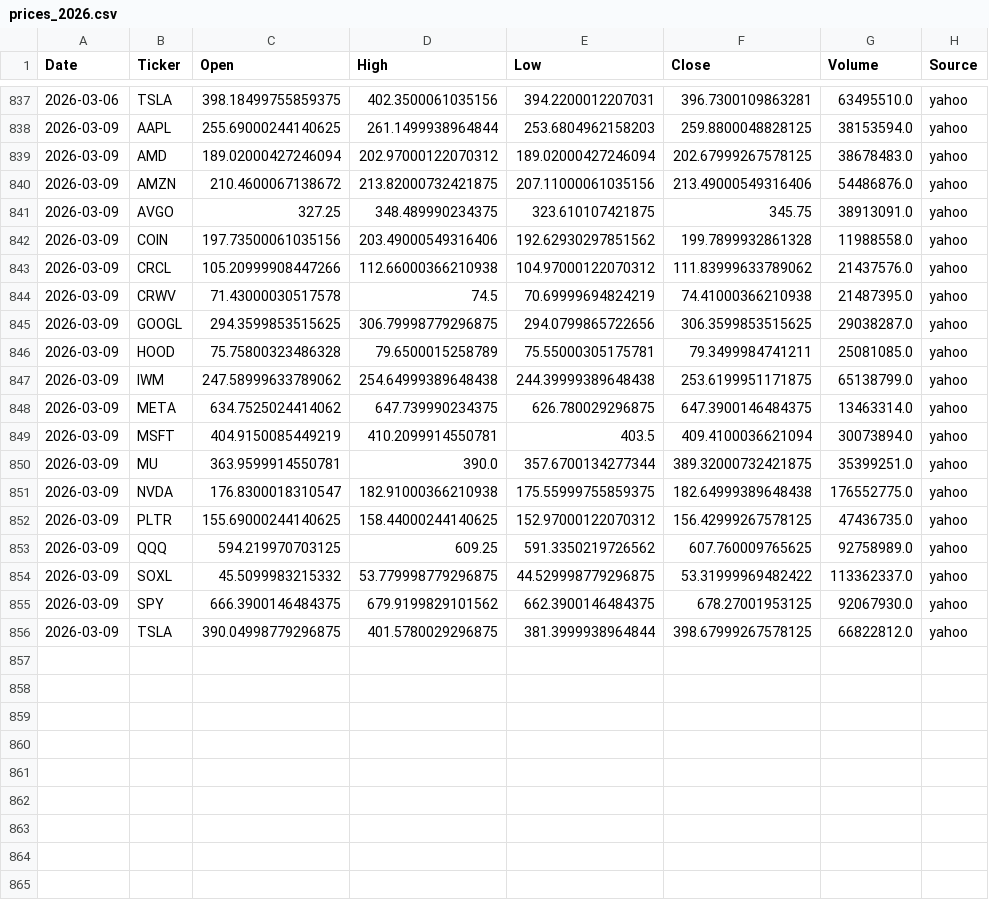
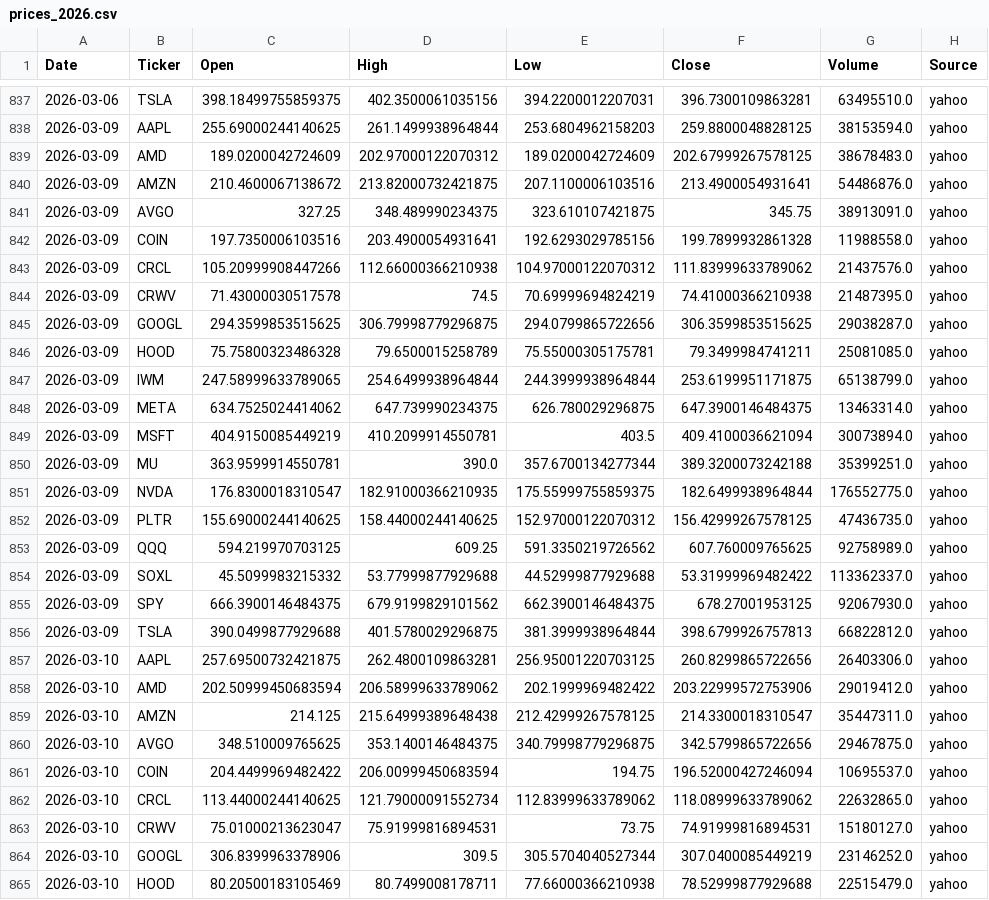
Before and after one commit to Frankyyyyyyyyyy/KDJ-Pattern-Scanner_V3, a CSV file: price_cache/prices_2026.csv, drawn as a sheet; only a part is shown, gaps mark what is left out; the diff covers the shown part only.

```diff
--- a/price_cache/prices_2026.csv
+++ b/price_cache/prices_2026.csv
@@ -838,6 +838,6 @@
 2026-03-09,AAPL,255.69000244140625,261.1499938964844,253.6804962158203,259.8800048828125,38153594.0,yahoo
-2026-03-09,AMD,189.02000427246094,202.97000122070312,189.02000427246094,202.67999267578125,38678483.0,yahoo
-2026-03-09,AMZN,210.4600067138672,213.82000732421875,207.11000061035156,213.49000549316406,54486876.0,yahoo
+2026-03-09,AMD,189.0200042724609,202.97000122070312,189.0200042724609,202.67999267578125,38678483.0,yahoo
+2026-03-09,AMZN,210.4600067138672,213.82000732421875,207.1100006103516,213.4900054931641,54486876.0,yahoo
 2026-03-09,AVGO,327.25,348.489990234375,323.610107421875,345.75,38913091.0,yahoo
-2026-03-09,COIN,197.73500061035156,203.49000549316406,192.62930297851562,199.7899932861328,11988558.0,yahoo
+2026-03-09,COIN,197.7350006103516,203.4900054931641,192.6293029785156,199.7899932861328,11988558.0,yahoo
 2026-03-09,CRCL,105.20999908447266,112.66000366210938,104.97000122070312,111.83999633789062,21437576.0,yahoo
@@ -846,11 +846,20 @@
 2026-03-09,HOOD,75.75800323486328,79.6500015258789,75.55000305175781,79.3499984741211,25081085.0,yahoo
-2026-03-09,IWM,247.58999633789062,254.64999389648438,244.39999389648438,253.6199951171875,65138799.0,yahoo
+2026-03-09,IWM,247.58999633789065,254.6499938964844,244.3999938964844,253.6199951171875,65138799.0,yahoo
 2026-03-09,META,634.7525024414062,647.739990234375,626.780029296875,647.3900146484375,13463314.0,yahoo
 2026-03-09,MSFT,404.9150085449219,410.2099914550781,403.5,409.4100036621094,30073894.0,yahoo
-2026-03-09,MU,363.9599914550781,390.0,357.6700134277344,389.32000732421875,35399251.0,yahoo
-2026-03-09,NVDA,176.8300018310547,182.91000366210938,175.55999755859375,182.64999389648438,176552775.0,yahoo
+2026-03-09,MU,363.9599914550781,390.0,357.6700134277344,389.3200073242188,35399251.0,yahoo
+2026-03-09,NVDA,176.8300018310547,182.91000366210935,175.55999755859375,182.6499938964844,176552775.0,yahoo
 2026-03-09,PLTR,155.69000244140625,158.44000244140625,152.97000122070312,156.42999267578125,47436735.0,yahoo
 2026-03-09,QQQ,594.219970703125,609.25,591.3350219726562,607.760009765625,92758989.0,yahoo
-2026-03-09,SOXL,45.5099983215332,53.779998779296875,44.529998779296875,53.31999969482422,113362337.0,yahoo
+2026-03-09,SOXL,45.5099983215332,53.77999877929688,44.52999877929688,53.31999969482422,113362337.0,yahoo
 2026-03-09,SPY,666.3900146484375,679.9199829101562,662.3900146484375,678.27001953125,92067930.0,yahoo
-2026-03-09,TSLA,390.04998779296875,401.5780029296875,381.3999938964844,398.67999267578125,66822812.0,yahoo
+2026-03-09,TSLA,390.0499877929688,401.5780029296875,381.3999938964844,398.6799926757813,66822812.0,yahoo
+2026-03-10,AAPL,257.69500732421875,262.4800109863281,256.95001220703125,260.8299865722656,26403306.0,yahoo
+2026-03-10,AMD,202.50999450683594,206.58999633789062,202.1999969482422,203.22999572753906,29019412.0,yahoo
+2026-03-10,AMZN,214.125,215.64999389648438,212.42999267578125,214.3300018310547,35447311.0,yahoo
+2026-03-10,AVGO,348.510009765625,353.1400146484375,340.79998779296875,342.5799865722656,29467875.0,yahoo
+2026-03-10,COIN,204.4499969482422,206.00999450683594,194.75,196.52000427246094,10695537.0,yahoo
+2026-03-10,CRCL,113.44000244140625,121.79000091552734,112.83999633789062,118.08999633789062,22632865.0,yahoo
+2026-03-10,CRWV,75.01000213623047,75.91999816894531,73.75,74.91999816894531,15180127.0,yahoo
+2026-03-10,GOOGL,306.8399963378906,309.5,305.5704040527344,307.0400085449219,23146252.0,yahoo
+2026-03-10,HOOD,80.20500183105469,80.7499008178711,77.66000366210938,78.52999877929688,22515479.0,yahoo
```
Also changed, not shown: 10 added rows and 4 edited cells elsewhere in this file, signals_2026Q1.csv, signals_latest.csv.
